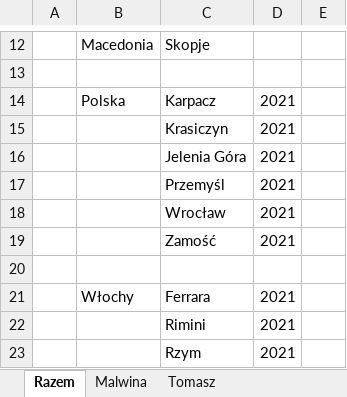
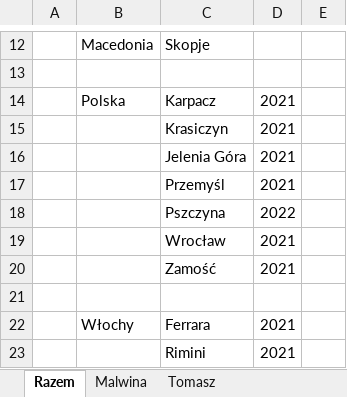
Before and after one commit to comasz123/malwinatomasz.pl, an Excel workbook: wyszukiwarka.xlsx, sheet Razem, drawn as a sheet; only a part is shown, gaps mark what is left out; the shorter side is filled out with more unchanged rows; values as stored, in another font and other column widths than the file's, no borders; the diff names each change by its address in the sheet, - before the commit and + after, or states it on an @@ line.

```diff
--- a/wyszukiwarka.xlsx (sheet Razem)
+++ b/wyszukiwarka.xlsx (sheet Razem)
+row 18:  |  | Pszczyna | 2022
```
Also changed, not shown: 21 other files.
